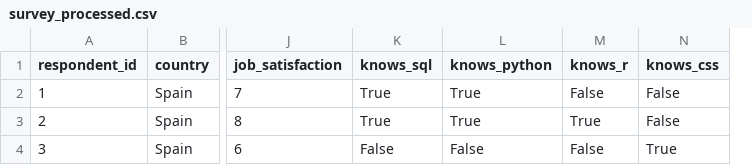
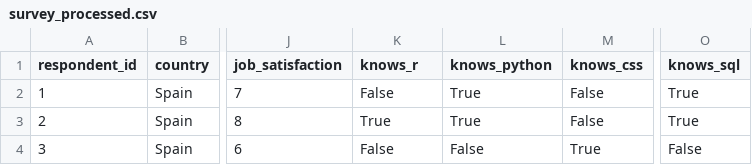
Before and after one commit to DaniGonzaR/mercado_laboral_tech, a CSV file: data/processed/survey_processed.csv, drawn as a sheet; only a part is shown, gaps mark what is left out; removed rows and columns are numbered as before the commit, all else as after; the diff names each change by its address in the sheet, - before the commit and + after, or states it on an @@ line.

```diff
--- a/data/processed/survey_processed.csv
+++ b/data/processed/survey_processed.csv
-column M (knows_r), rows 2-4: False | True | False
+column O (knows_sql), rows 2-4: True | True | False
-K1: knows_sql
+K1: knows_r
-K2 (knows_r): True
+K2 (knows_r): False
```
Also changed, not shown: data/external/stack-overflow-survey-results-2023.csv, 15 other files.
